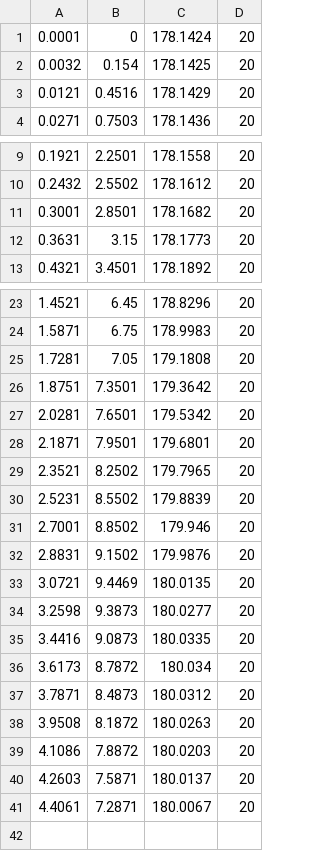
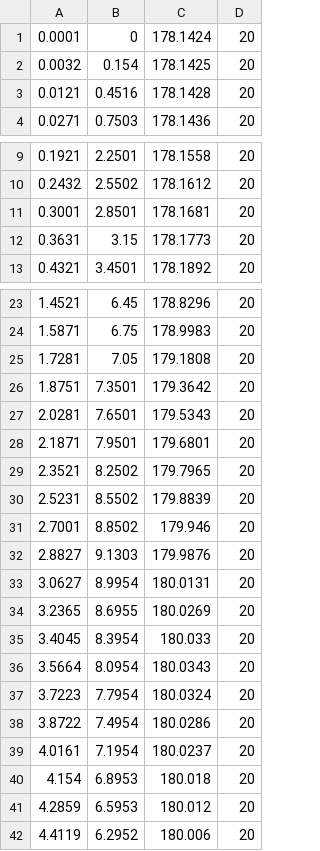
Before and after one commit to FRC-836/2019_Robot_Code, a CSV file: Subsystems/Drive/MotionProfile/Paths/CSV_files/Cargo7ToLeftLoadingStationB.csv, drawn as a sheet; only a part is shown, gaps mark what is left out.

```diff
--- a/Subsystems/Drive/MotionProfile/Paths/CSV_files/Cargo7ToLeftLoadingStationB.csv
+++ b/Subsystems/Drive/MotionProfile/Paths/CSV_files/Cargo7ToLeftLoadingStationB.csv
@@ -2,3 +2,3 @@
 0.0032,0.154,178.1425,20
-0.0121,0.4516,178.1429,20
+0.0121,0.4516,178.1428,20
 0.0271,0.7503,178.1436,20
@@ -10,3 +10,3 @@
 0.2432,2.5502,178.1612,20
-0.3001,2.8501,178.1682,20
+0.3001,2.8501,178.1681,20
 0.3631,3.15,178.1773,20
@@ -26,3 +26,3 @@
 1.8751,7.3501,179.3642,20
-2.0281,7.6501,179.5342,20
+2.0281,7.6501,179.5343,20
 2.1871,7.9501,179.6801,20
@@ -31,11 +31,12 @@
 2.7001,8.8502,179.946,20
-2.8831,9.1502,179.9876,20
-3.0721,9.4469,180.0135,20
-3.2598,9.3873,180.0277,20
-3.4416,9.0873,180.0335,20
-3.6173,8.7872,180.034,20
-3.7871,8.4873,180.0312,20
-3.9508,8.1872,180.0263,20
-4.1086,7.8872,180.0203,20
-4.2603,7.5871,180.0137,20
-4.4061,7.2871,180.0067,20
+2.8827,9.1303,179.9876,20
+3.0627,8.9954,180.0131,20
+3.2365,8.6955,180.0269,20
+3.4045,8.3954,180.033,20
+3.5664,8.0954,180.0343,20
+3.7223,7.7954,180.0324,20
+3.8722,7.4954,180.0286,20
+4.0161,7.1954,180.0237,20
+4.154,6.8953,180.018,20
+4.2859,6.5953,180.012,20
+4.4119,6.2952,180.006,20
```
Also changed, not shown: Subsystems/Drive/MotionProfile/Paths/CSV_files/L1LeftToLRF.csv, Subsystems/Drive/MotionProfile/Paths/CSV_files/LeftLoadingStationToCargo1.csv, 9 other files.
